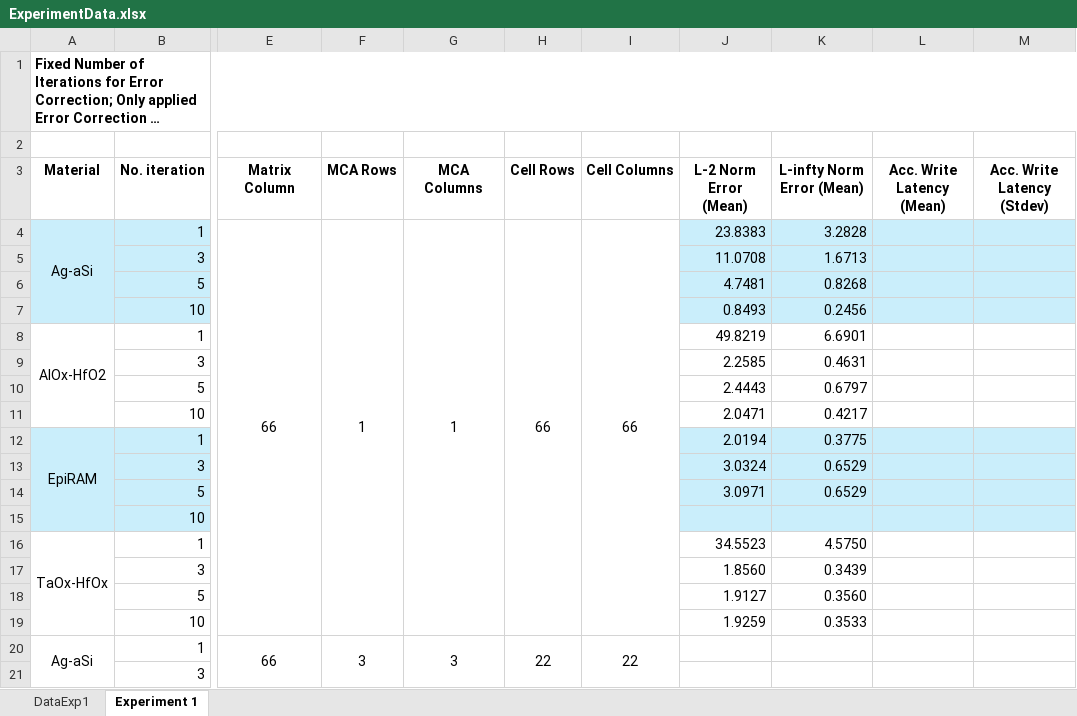
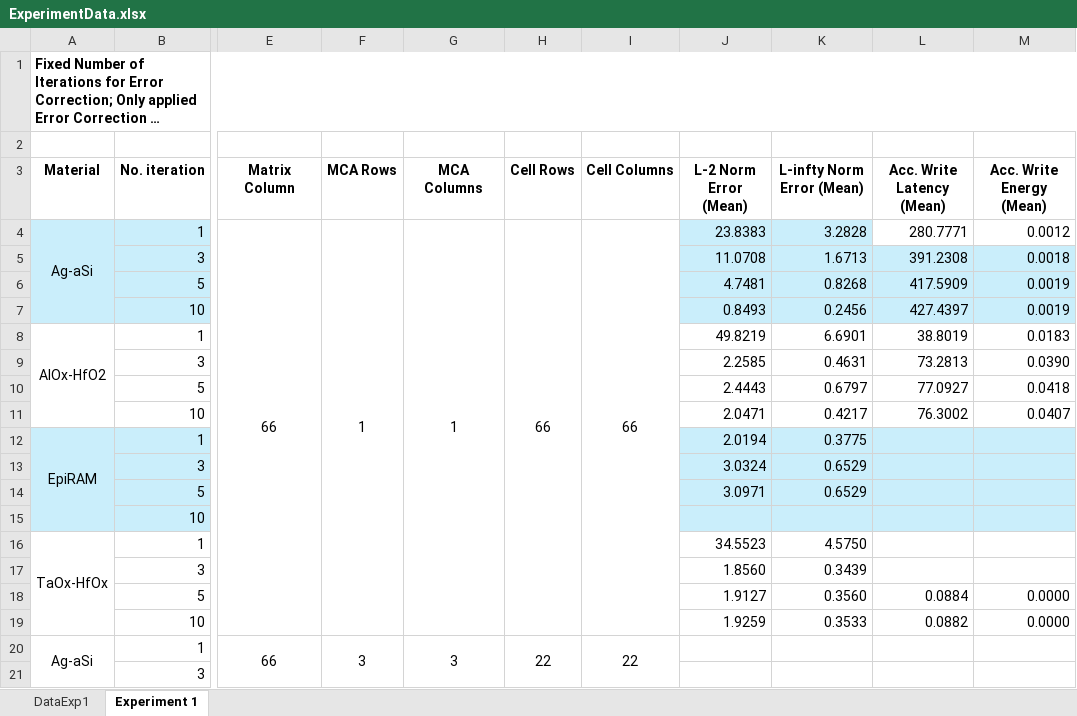
Before and after one commit to disys-lab/meliso, an Excel workbook: documents/ExperimentData.xlsx, sheet Experiment 1, drawn as a sheet; only a part is shown, gaps mark what is left out; long unchanged cells end in …; values as stored, in another font and other column widths than the file's, no borders; the diff names each change by its address in the sheet, - before the commit and + after, or states it on an @@ line.

Commit message:
Update ExperimentData.xlsx

```diff
--- a/documents/ExperimentData.xlsx (sheet Experiment 1)
+++ b/documents/ExperimentData.xlsx (sheet Experiment 1)
-M3: Acc. Write Latency (Stdev)
+M3: Acc. Write Energy (Mean)
-L4 (Acc. Write Latency (Mean)): (empty)
+L4 (Acc. Write Latency (Mean)): 280.7771
-L4:M4 fill: #CAEEFB
+L4:M4 fill: none
-M4 (Acc. Write Energy (Mean)): (empty)
+M4 (Acc. Write Energy (Mean)): 0.0012
-L5 (Acc. Write Latency (Mean)): (empty)
+L5 (Acc. Write Latency (Mean)): 391.2308
-M5 (Acc. Write Energy (Mean)): (empty)
+M5 (Acc. Write Energy (Mean)): 0.0018
-L6 (Acc. Write Latency (Mean)): (empty)
+L6 (Acc. Write Latency (Mean)): 417.5909
-M6:M7 (Acc. Write Energy (Mean)): (empty)
+M6:M7 (Acc. Write Energy (Mean)): 0.0019
-L7 (Acc. Write Latency (Mean)): (empty)
+L7 (Acc. Write Latency (Mean)): 427.4397
-L8 (Acc. Write Latency (Mean)): (empty)
+L8 (Acc. Write Latency (Mean)): 38.8019
-M8 (Acc. Write Energy (Mean)): (empty)
+M8 (Acc. Write Energy (Mean)): 0.0183
-L9 (Acc. Write Latency (Mean)): (empty)
+L9 (Acc. Write Latency (Mean)): 73.2813
-M9 (Acc. Write Energy (Mean)): (empty)
+M9 (Acc. Write Energy (Mean)): 0.0390
-L10 (Acc. Write Latency (Mean)): (empty)
+L10 (Acc. Write Latency (Mean)): 77.0927
-M10 (Acc. Write Energy (Mean)): (empty)
+M10 (Acc. Write Energy (Mean)): 0.0418
-L11 (Acc. Write Latency (Mean)): (empty)
+L11 (Acc. Write Latency (Mean)): 76.3002
-M11 (Acc. Write Energy (Mean)): (empty)
+M11 (Acc. Write Energy (Mean)): 0.0407
-L18 (Acc. Write Latency (Mean)): (empty)
+L18 (Acc. Write Latency (Mean)): 0.0884
-M18:M19 (Acc. Write Energy (Mean)): (empty)
+M18:M19 (Acc. Write Energy (Mean)): 0.0000
-L19 (Acc. Write Latency (Mean)): (empty)
+L19 (Acc. Write Latency (Mean)): 0.0882
```
Also changed, not shown: sheet DataExp1, formulas that keep their value.
